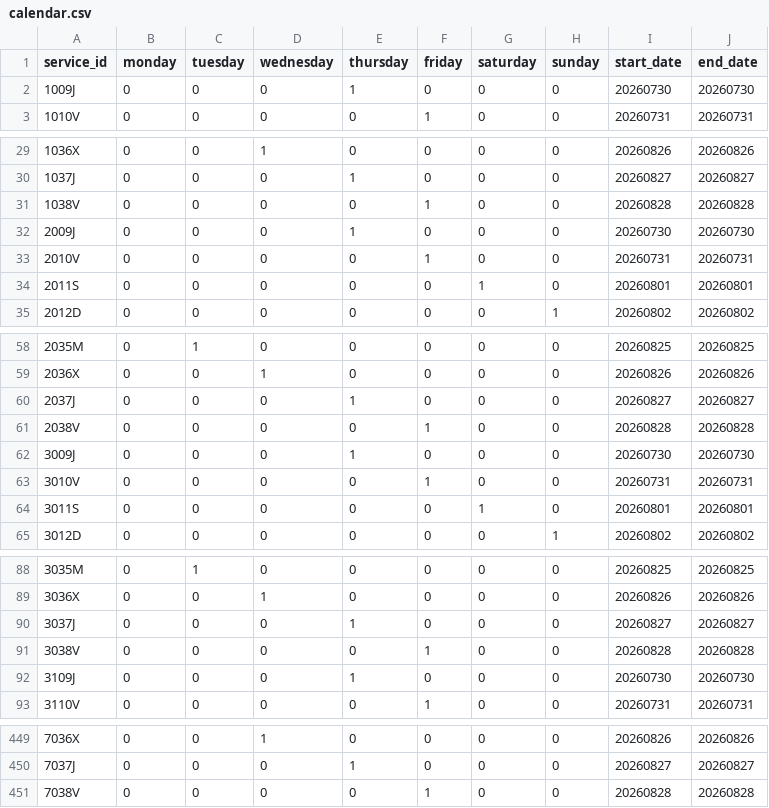
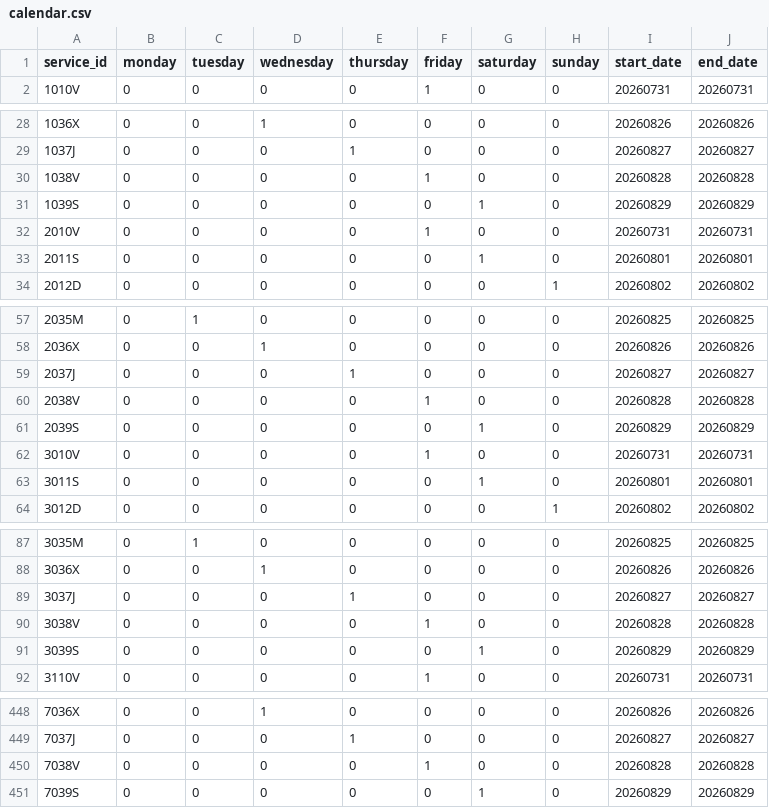
Before and after one commit to WireNext/cercaniasgtfs, a CSV file: data_csv/calendar.csv, drawn as a sheet; only a part is shown, gaps mark what is left out; the diff covers the shown part only.

```diff
--- a/data_csv/calendar.csv
+++ b/data_csv/calendar.csv
@@ -1,3 +1,2 @@
 service_id,monday,tuesday,wednesday,thursday,friday,saturday,sunday,start_date,end_date
-1009J,0,0,0,1,0,0,0,20260730,20260730
 1010V,0,0,0,0,1,0,0,20260731,20260731
@@ -31,3 +30,3 @@ service_id,monday,tuesday,wednesday,thursday,friday,saturday,sunday,start_date,e
 1038V,0,0,0,0,1,0,0,20260828,20260828
-2009J,0,0,0,1,0,0,0,20260730,20260730
+1039S,0,0,0,0,0,1,0,20260829,20260829
 2010V,0,0,0,0,1,0,0,20260731,20260731
@@ -61,3 +60,3 @@ service_id,monday,tuesday,wednesday,thursday,friday,saturday,sunday,start_date,e
 2038V,0,0,0,0,1,0,0,20260828,20260828
-3009J,0,0,0,1,0,0,0,20260730,20260730
+2039S,0,0,0,0,0,1,0,20260829,20260829
 3010V,0,0,0,0,1,0,0,20260731,20260731
@@ -91,3 +90,3 @@ service_id,monday,tuesday,wednesday,thursday,friday,saturday,sunday,start_date,e
 3038V,0,0,0,0,1,0,0,20260828,20260828
-3109J,0,0,0,1,0,0,0,20260730,20260730
+3039S,0,0,0,0,0,1,0,20260829,20260829
 3110V,0,0,0,0,1,0,0,20260731,20260731
@@ -451 +450,2 @@ service_id,monday,tuesday,wednesday,thursday,friday,saturday,sunday,start_date,e
 7038V,0,0,0,0,1,0,0,20260828,20260828
+7039S,0,0,0,0,0,1,0,20260829,20260829
```
Also changed, not shown: 55 edited cells elsewhere in this file, data_csv/routes.csv, 1 other file.
